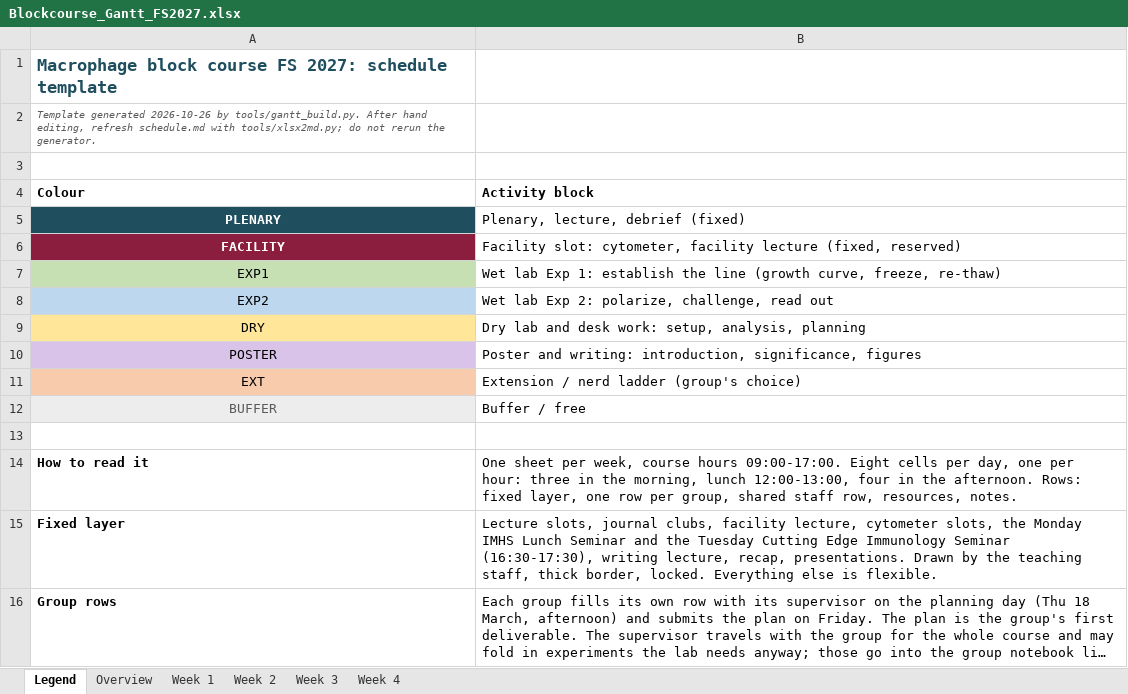
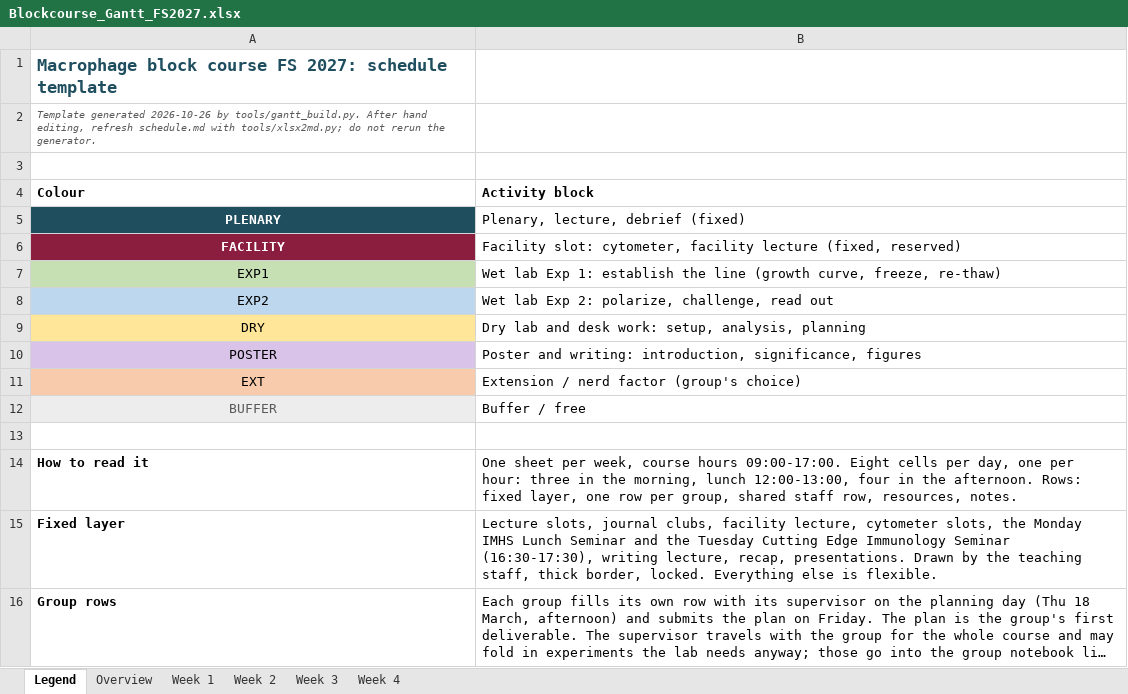
Before and after one commit to TizzuLab/Blockrophage, an Excel workbook: schedule/Blockcourse_Gantt_FS2027.xlsx, sheet Legend, drawn as a sheet; only a part is shown; long unchanged cells end in …; values as stored, in another font and other column widths than the file's, no borders; the diff names each change by its address in the sheet, - before the commit and + after, or states it on an @@ line.

```diff
--- a/schedule/Blockcourse_Gantt_FS2027.xlsx (sheet Legend)
+++ b/schedule/Blockcourse_Gantt_FS2027.xlsx (sheet Legend)
-B11 (Activity block): Extension / nerd ladder (group's choice)
+B11 (Activity block): Extension / nerd factor (group's choice)
```
Also changed, not shown: sheet Week 4, 9 other files.
